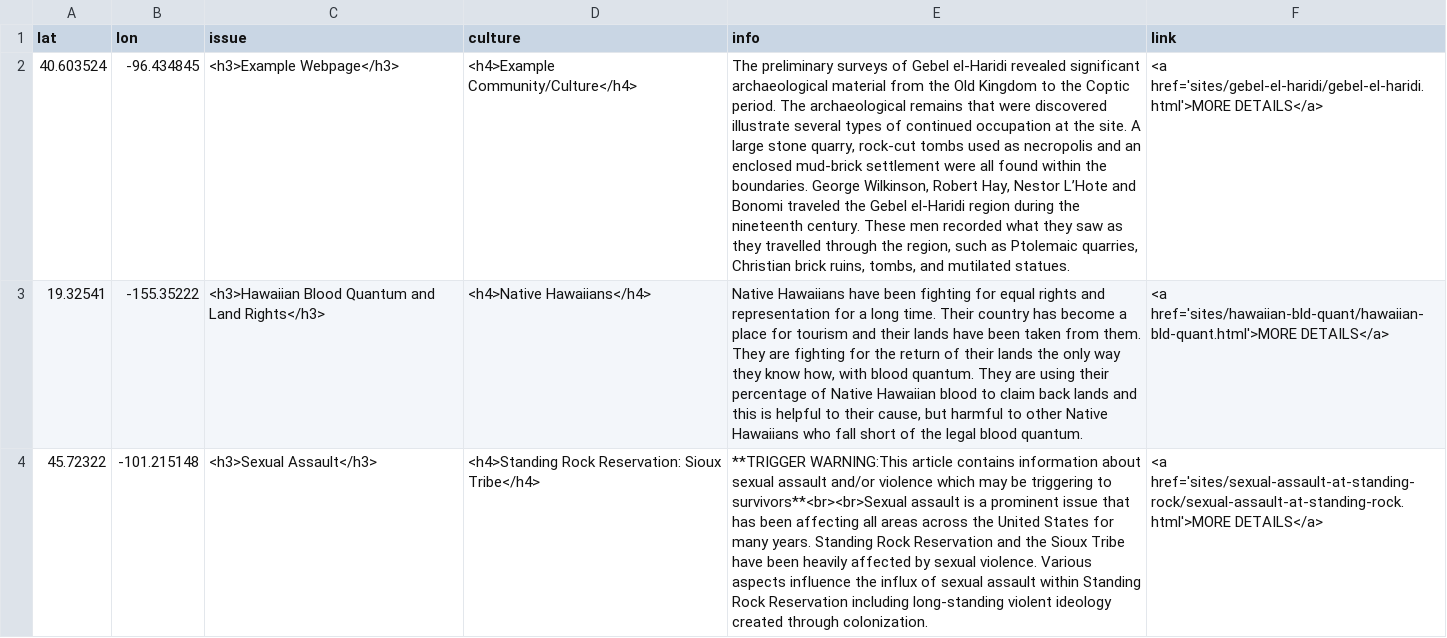
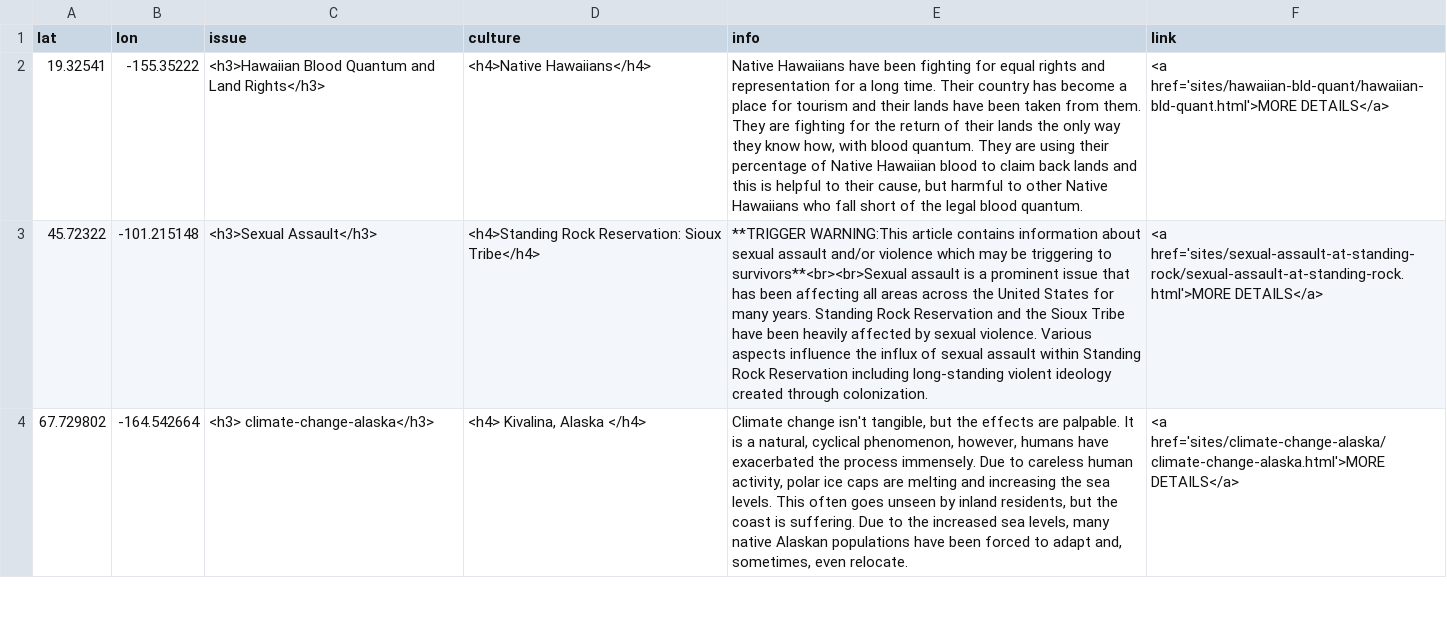
Before and after one commit to msu-anthropology/indian-country-ss18, a CSV file: sites-popup.csv, drawn as a sheet; only a part is shown; the shorter side is filled out with more unchanged rows; the diff names each change by its address in the sheet, - before the commit and + after, or states it on an @@ line.

Commit message:
Update sites-popup.csv

```diff
--- a/sites-popup.csv
+++ b/sites-popup.csv
-row 2: 40.603524 | -96.434845 | <h3>Example Webpage</h3> | <h4>Example Community/Culture</h4> | The preliminary surveys of Gebel el-Haridi revealed significant archaeological material from the Old Kingdom to the Coptic period. The archaeological remains that were discovered illustrate several types of continued occupation at the site. A large stone quarry, rock-cut tombs used as necropolis and an enclosed mud-brick settlement were all found within the boundaries. George Wilkinson, Robert Hay, Nestor L’Hote and Bonomi traveled the Gebel el-Haridi region during the nineteenth century. These men recorded what they saw as they travelled through the region, such as Ptolemaic quarries, Christian brick ruins, tombs, and mutilated statues. | <a href='sites/gebel-el-haridi/gebel-el-haridi.html'>MORE DETAILS</a>
```
